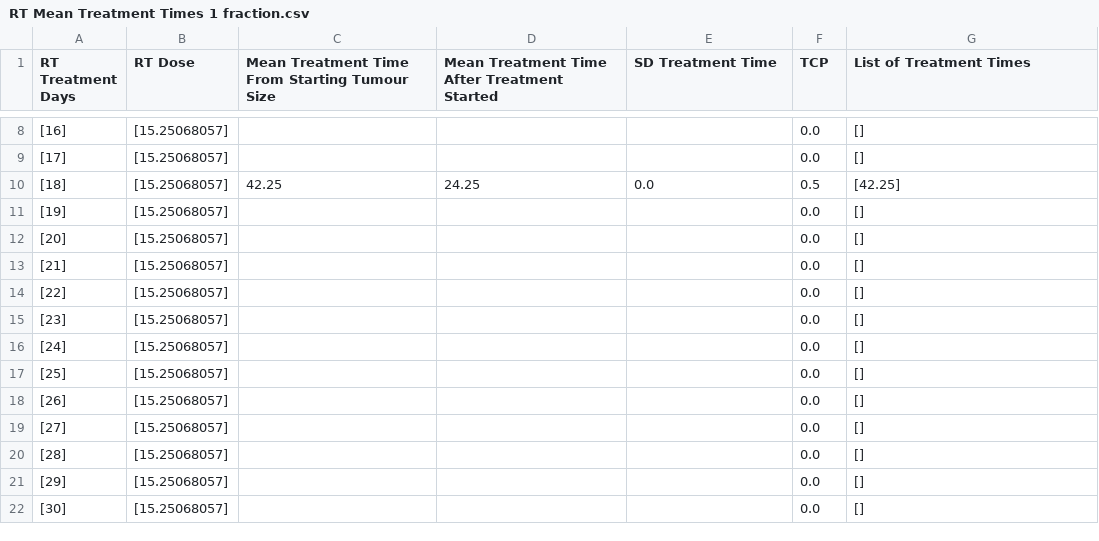
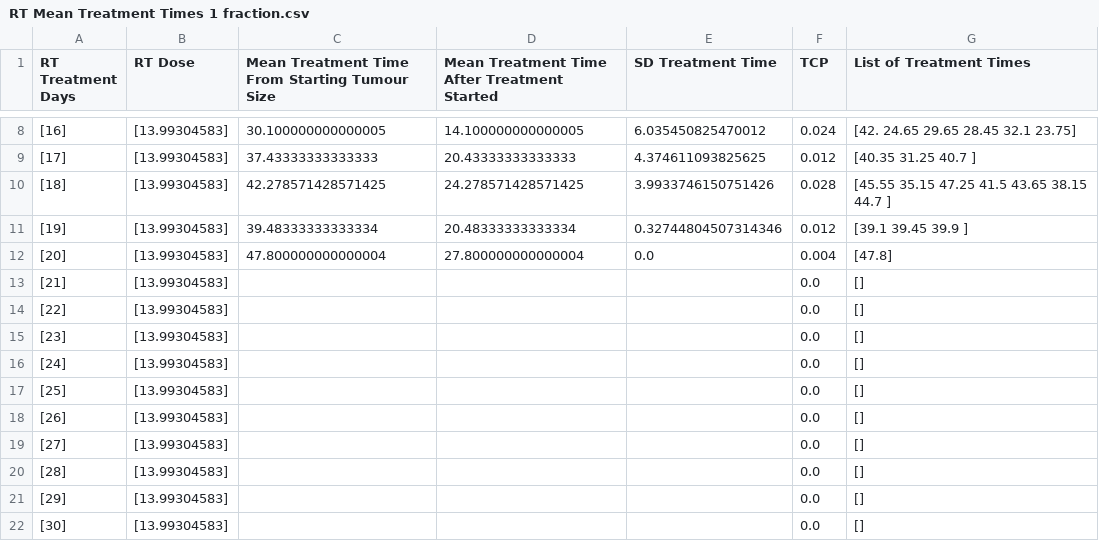
Before and after one commit to AllisonNg067/ImmunoRTDataFit, a CSV file: RT Mean Treatment Times 1 fraction.csv, drawn as a sheet; only a part is shown, gaps mark what is left out; the diff covers the shown part only.

Commit message:
results from 1 fraction RT treatment

```diff
--- a/RT Mean Treatment Times 1 fraction.csv
+++ b/RT Mean Treatment Times 1 fraction.csv
@@ -8,15 +16,15 @@ RT Treatment Days,RT Dose,Mean Treatment Time From Starting Tumour Size,Mean Tre
-[16],[15.25068057],,,,0.0,[]
-[17],[15.25068057],,,,0.0,[]
-[18],[15.25068057],42.25,24.25,0.0,0.5,[42.25]
-[19],[15.25068057],,,,0.0,[]
-[20],[15.25068057],,,,0.0,[]
-[21],[15.25068057],,,,0.0,[]
-[22],[15.25068057],,,,0.0,[]
-[23],[15.25068057],,,,0.0,[]
-[24],[15.25068057],,,,0.0,[]
-[25],[15.25068057],,,,0.0,[]
-[26],[15.25068057],,,,0.0,[]
-[27],[15.25068057],,,,0.0,[]
-[28],[15.25068057],,,,0.0,[]
-[29],[15.25068057],,,,0.0,[]
-[30],[15.25068057],,,,0.0,[]
+[16],[13.99304583],30.100000000000005,14.100000000000005,6.035450825470012,0.024,[42.   24.65 29.65 28.45 32.1  23.75]
+[17],[13.99304583],37.43333333333333,20.43333333333333,4.374611093825625,0.012,[40.35 31.25 40.7 ]
+[18],[13.99304583],42.278571428571425,24.278571428571425,3.9933746150751426,0.028,[45.55 35.15 47.25 41.5  43.65 38.15 44.7 ]
+[19],[13.99304583],39.48333333333334,20.48333333333334,0.32744804507314346,0.012,[39.1  39.45 39.9 ]
+[20],[13.99304583],47.800000000000004,27.800000000000004,0.0,0.004,[47.8]
+[21],[13.99304583],,,,0.0,[]
+[22],[13.99304583],,,,0.0,[]
+[23],[13.99304583],,,,0.0,[]
+[24],[13.99304583],,,,0.0,[]
+[25],[13.99304583],,,,0.0,[]
+[26],[13.99304583],,,,0.0,[]
+[27],[13.99304583],,,,0.0,[]
+[28],[13.99304583],,,,0.0,[]
+[29],[13.99304583],,,,0.0,[]
+[30],[13.99304583],,,,0.0,[]
```
Also changed, not shown: 36 edited cells elsewhere in this file, 1 other file.
